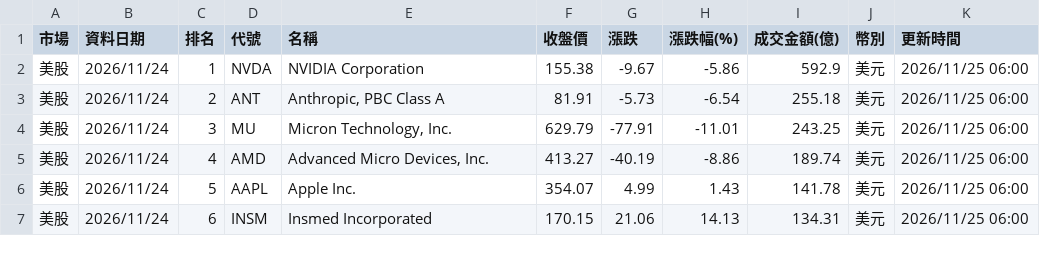
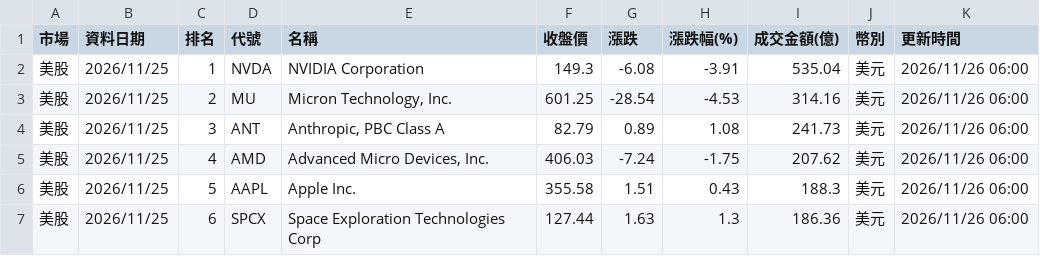
Before and after one commit to ntuacurry/stock-data, a CSV file: 美日韓成交額榜.csv, drawn as a sheet; only a part is shown; the diff covers the shown part only.

Commit message:
更新 美日韓成交額榜.csv（2026-11-26 06:00）

```diff
--- a/美日韓成交額榜.csv
+++ b/美日韓成交額榜.csv
@@ -1,7 +1,7 @@
 市場,資料日期,排名,代號,名稱,收盤價,漲跌,漲跌幅(%),成交金額(億),幣別,更新時間
-美股,2026/11/24,1,NVDA,NVIDIA Corporation,155.38,-9.67,-5.86,592.9,美元,2026/11/25 06:00
-美股,2026/11/24,2,ANT,"Anthropic, PBC Class A",81.91,-5.73,-6.54,255.18,美元,2026/11/25 06:00
-美股,2026/11/24,3,MU,"Micron Technology, Inc.",629.79,-77.91,-11.01,243.25,美元,2026/11/25 06:00
-美股,2026/11/24,4,AMD,"Advanced Micro Devices, Inc.",413.27,-40.19,-8.86,189.74,美元,2026/11/25 06:00
-美股,2026/11/24,5,AAPL,Apple Inc.,354.07,4.99,1.43,141.78,美元,2026/11/25 06:00
-美股,2026/11/24,6,INSM,Insmed Incorporated,170.15,21.06,14.13,134.31,美元,2026/11/25 06:00
+美股,2026/11/25,1,NVDA,NVIDIA Corporation,149.3,-6.08,-3.91,535.04,美元,2026/11/26 06:00
+美股,2026/11/25,2,MU,"Micron Technology, Inc.",601.25,-28.54,-4.53,314.16,美元,2026/11/26 06:00
+美股,2026/11/25,3,ANT,"Anthropic, PBC Class A",82.79,0.89,1.08,241.73,美元,2026/11/26 06:00
+美股,2026/11/25,4,AMD,"Advanced Micro Devices, Inc.",406.03,-7.24,-1.75,207.62,美元,2026/11/26 06:00
+美股,2026/11/25,5,AAPL,Apple Inc.,355.58,1.51,0.43,188.3,美元,2026/11/26 06:00
+美股,2026/11/25,6,SPCX,Space Exploration Technologies Corp,127.44,1.63,1.3,186.36,美元,2026/11/26 06:00
```
Also changed, not shown: 1 added row, 1 removed row and 98 edited cells elsewhere in this file.
